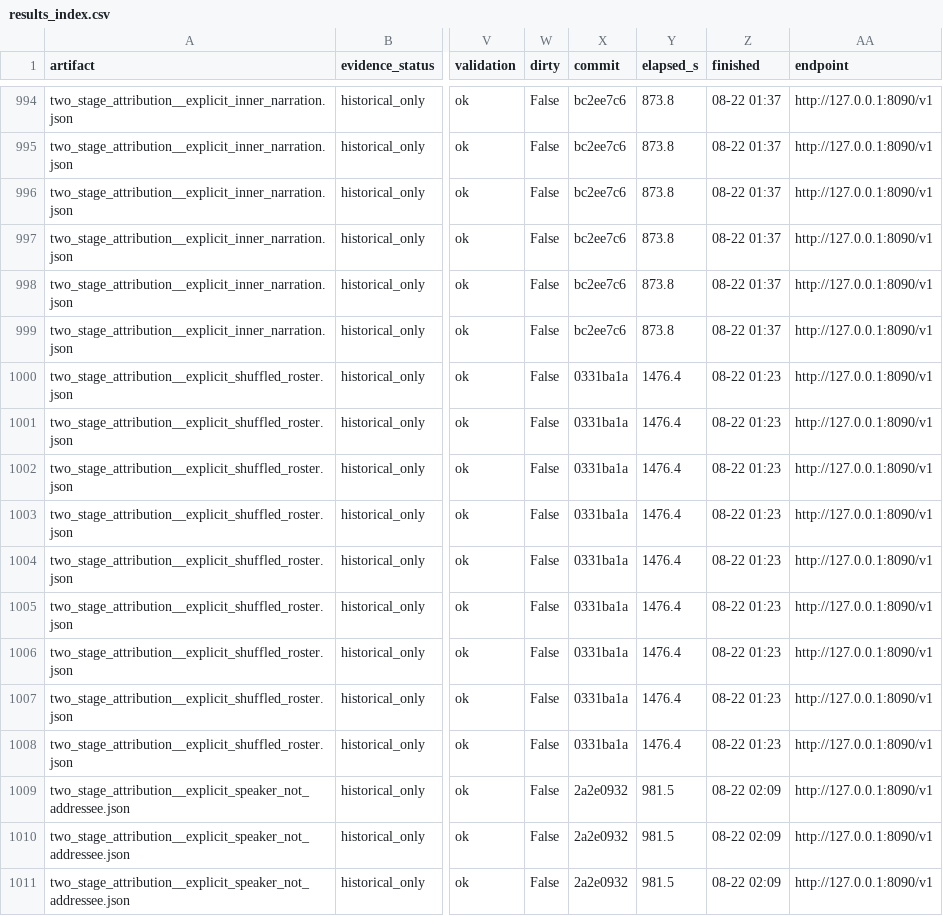
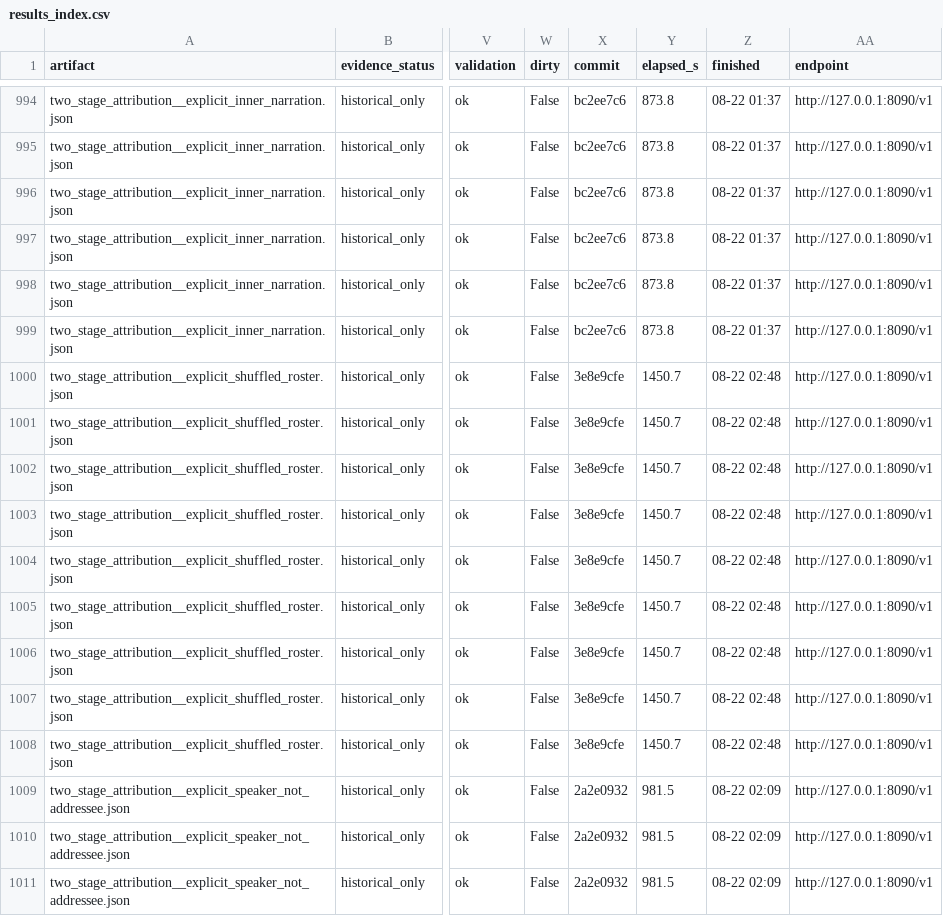
Before and after one commit to on22s/alexandria-audiobook2, a CSV file: results_index.csv, drawn as a sheet; only a part is shown, gaps mark what is left out; the diff names each change by its address in the sheet, - before the commit and + after, or states it on an @@ line.

```diff
--- a/results_index.csv
+++ b/results_index.csv
-X1000:X1008 (commit): 0331ba1a
+X1000:X1008 (commit): 3e8e9cfe
-Y1000:Y1008 (elapsed_s): 1476.4
+Y1000:Y1008 (elapsed_s): 1450.7
-Z1000:Z1008 (finished): 08-22 01:23
+Z1000:Z1008 (finished): 08-22 02:48
```
Also changed, not shown: 4 other files.
